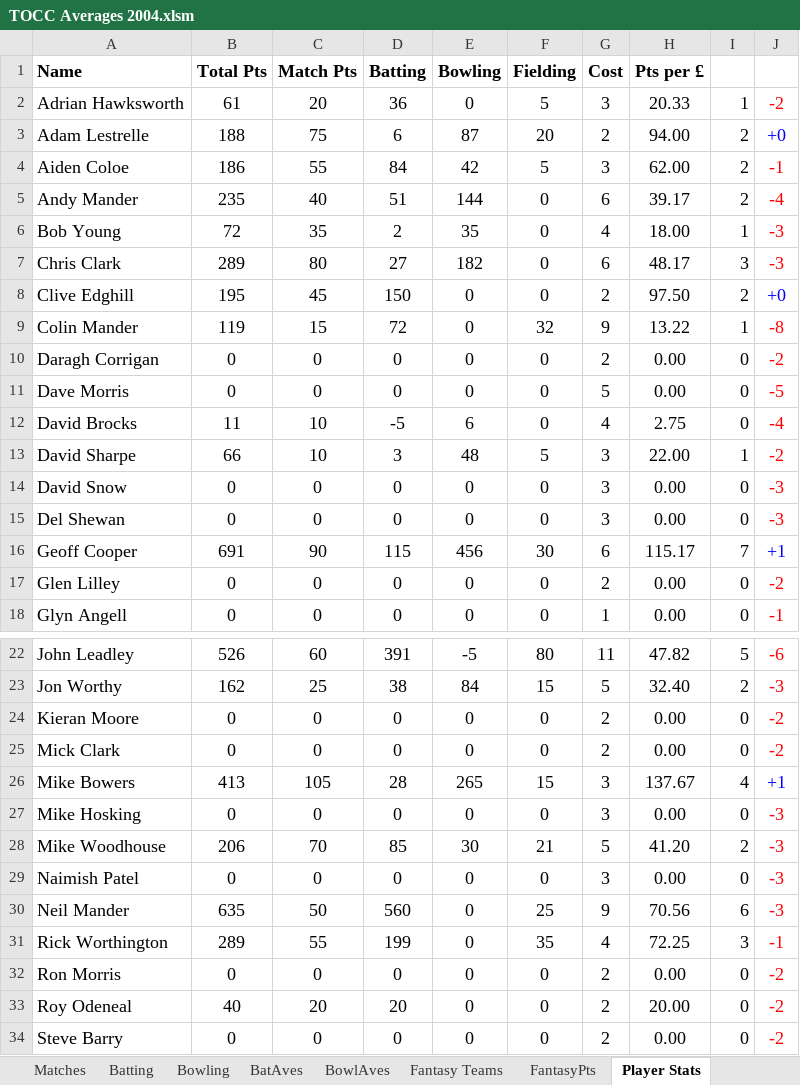
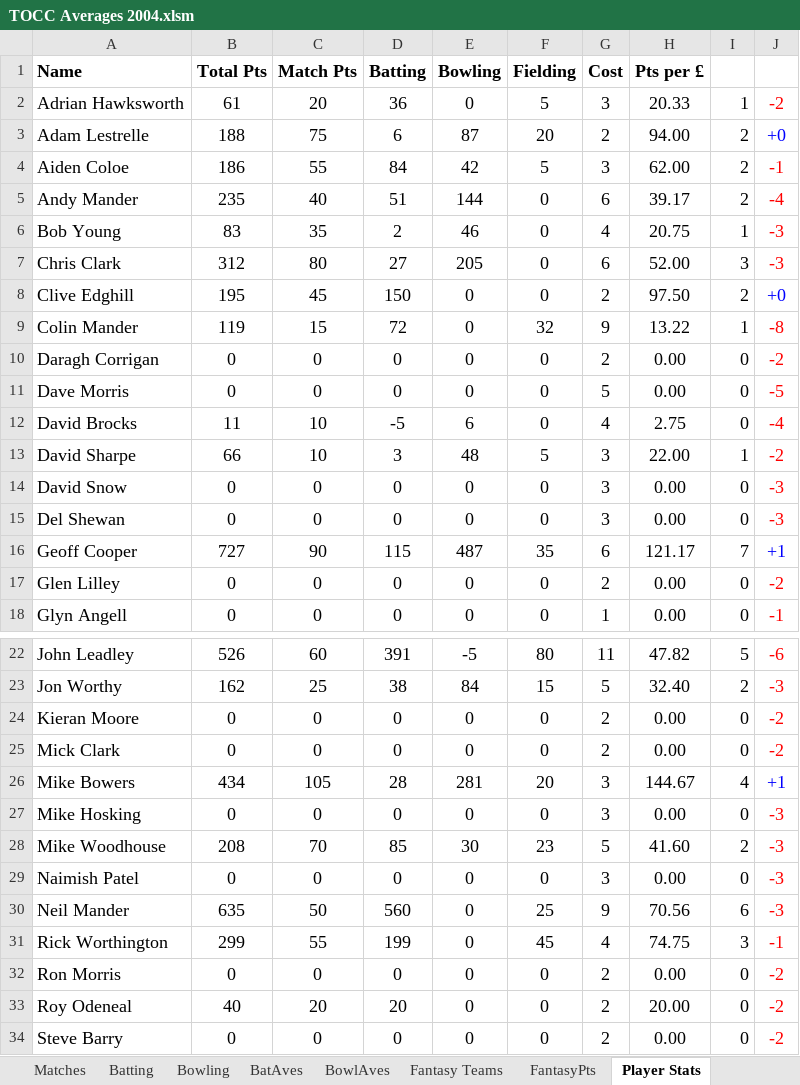
Before and after one commit to mikewoodhouse/stan, an Excel workbook: data/xldata/TOCC Averages 2004.xlsm, sheet Player Stats, drawn as a sheet; only a part is shown, gaps mark what is left out; values as stored, in another font and other column widths than the file's, no borders; the diff names each change by its address in the sheet, - before the commit and + after, or states it on an @@ line.

```diff
--- a/data/xldata/TOCC Averages 2004.xlsm (sheet Player Stats)
+++ b/data/xldata/TOCC Averages 2004.xlsm (sheet Player Stats)
-B6 (Total Pts): 72
+B6 (Total Pts): 83
-E6 (Bowling): 35
+E6 (Bowling): 46
-H6 (Pts per £): 18.00
+H6 (Pts per £): 20.75
-B7 (Total Pts): 289
+B7 (Total Pts): 312
-E7 (Bowling): 182
+E7 (Bowling): 205
-H7 (Pts per £): 48.17
+H7 (Pts per £): 52.00
-B16 (Total Pts): 691
+B16 (Total Pts): 727
-E16 (Bowling): 456
+E16 (Bowling): 487
-F16 (Fielding): 30
+F16 (Fielding): 35
-H16 (Pts per £): 115.17
+H16 (Pts per £): 121.17
-B26 (Total Pts): 413
+B26 (Total Pts): 434
-E26 (Bowling): 265
+E26 (Bowling): 281
-F26 (Fielding): 15
+F26 (Fielding): 20
-H26 (Pts per £): 137.67
+H26 (Pts per £): 144.67
-B28 (Total Pts): 206
+B28 (Total Pts): 208
-F28 (Fielding): 21
+F28 (Fielding): 23
-H28 (Pts per £): 41.20
+H28 (Pts per £): 41.60
-B31 (Total Pts): 289
+B31 (Total Pts): 299
-F31 (Fielding): 35
+F31 (Fielding): 45
-H31 (Pts per £): 72.25
+H31 (Pts per £): 74.75
```
Also changed, not shown: sheet Bowling, sheet BowlAves, sheet FantasyPts, sheet Batting, sheet Fantasy Teams, sheet Matches, hidden cells, charts or pictures, data/xldata/TOCC Averages 1997.xlsm, data/xldata/TOCC Averages 2003.xlsm, 14 other files.
